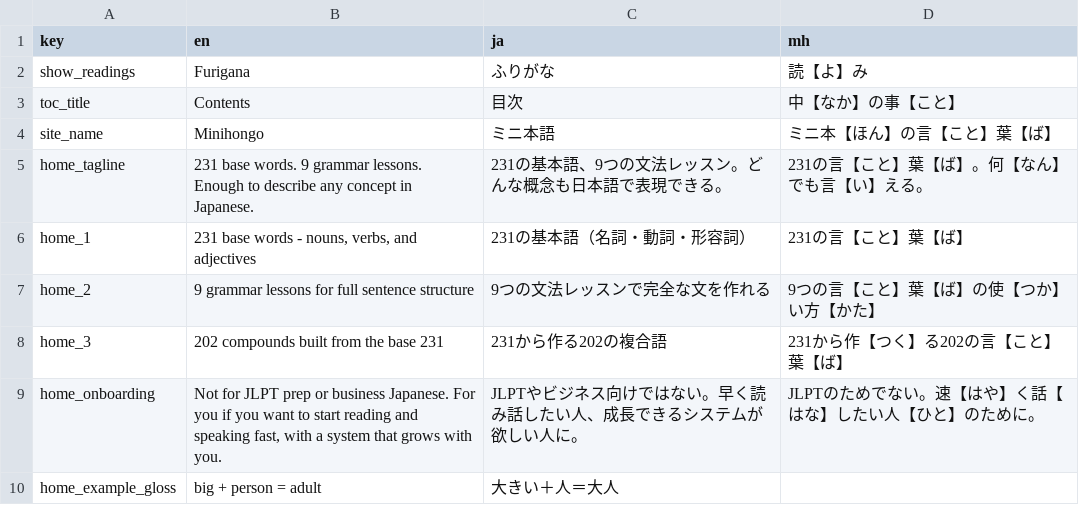
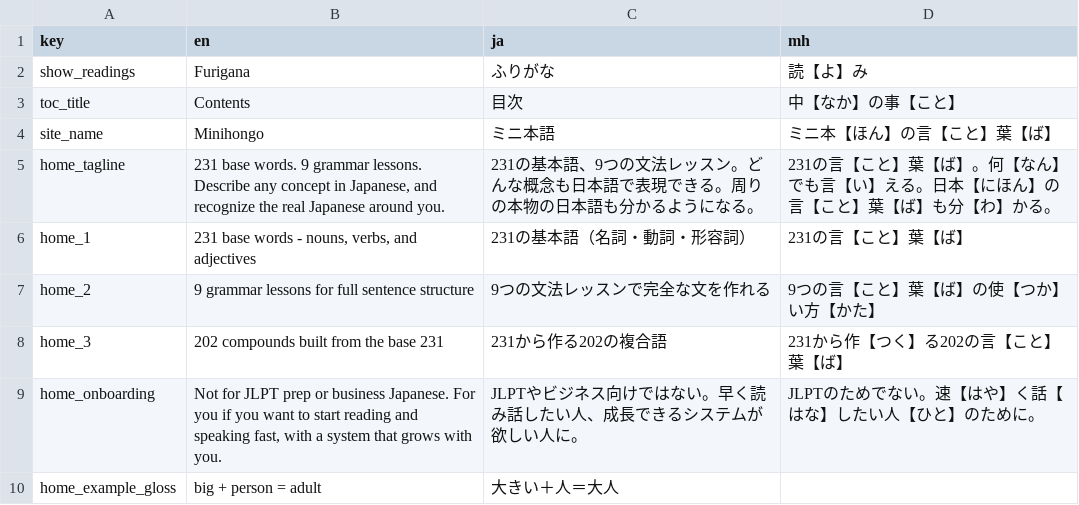
Before and after one commit to KakkoiDev/minihongo, a CSV file: data/ui_strings.csv, drawn as a sheet; only a part is shown.

Commit message:
feat: homepage tagline names the receptive layer (honest tiering)
The tagline claimed the 231-word core is the whole product while the
site ships recognition-only tiers beyond it. All three languages now
state both halves: describe anything with the core, recognize the real
Japanese around you. The mh variant stays 231-word compliant.

```diff
--- a/data/ui_strings.csv
+++ b/data/ui_strings.csv
@@ -4,3 +4,3 @@ toc_title,Contents,目次,中【なか】の事【こと】
 site_name,Minihongo,ミニ本語,ミニ本【ほん】の言【こと】葉【ば】
-home_tagline,231 base words. 9 grammar lessons. Enough to describe any concept in Japanese.,231の基本語、9つの文法レッスン。どんな概念も日本語で表現できる。,231の言【こと】葉【ば】。何【なん】でも言【い】える。
+home_tagline,"231 base words. 9 grammar lessons. Describe any concept in Japanese, and recognize the real Japanese around you.",231の基本語、9つの文法レッスン。どんな概念も日本語で表現できる。周りの本物の日本語も分かるようになる。,231の言【こと】葉【ば】。何【なん】でも言【い】える。日本【にほん】の言【こと】葉【ば】も分【わ】かる。
 home_1,"231 base words - nouns, verbs, and adjectives",231の基本語（名詞・動詞・形容詞）,231の言【こと】葉【ば】
```
